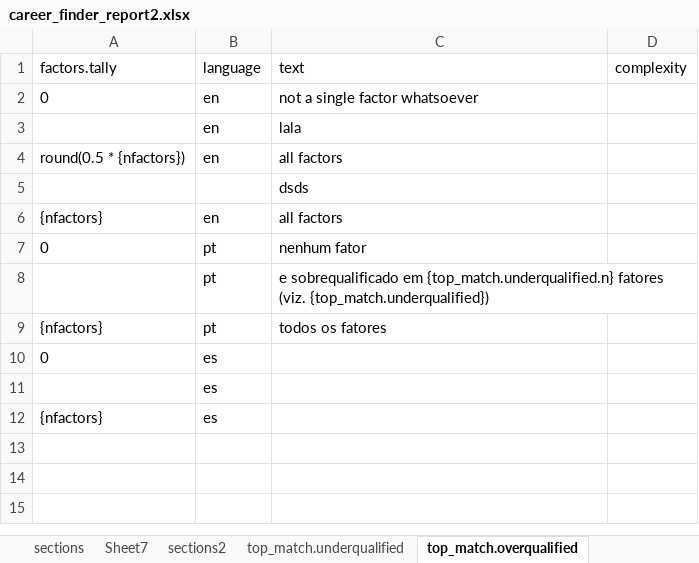
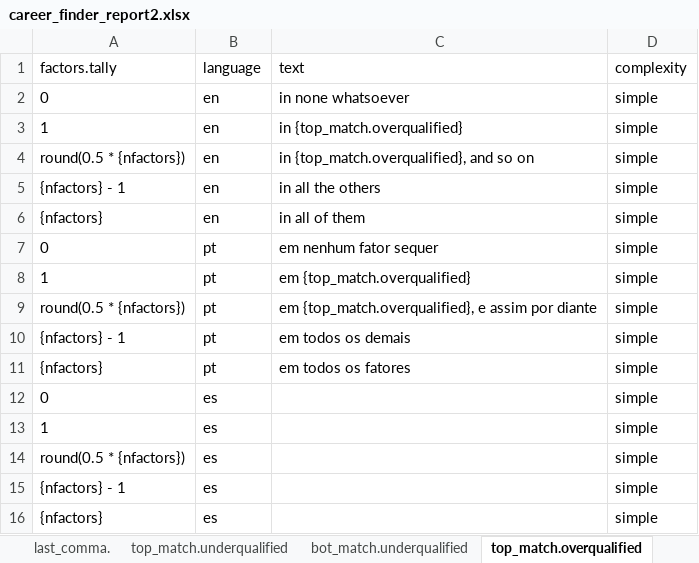
Before and after one commit to CaoBittencourt/atlas-career-guide, an Excel workbook: Reports/Matching Report/career_finder_report2.xlsx, sheet top_match.overqualified, drawn as a sheet; values as stored, in another font and other column widths than the file's, no borders; charts and pictures not drawn; removed rows and columns are numbered as before the commit, all else as after; the diff names each change by its address in the sheet, - before the commit and + after, or states it on an @@ line.

```diff
--- a/Reports/Matching Report/career_finder_report2.xlsx (sheet top_match.overqualified)
+++ b/Reports/Matching Report/career_finder_report2.xlsx (sheet top_match.overqualified)
-sheet tab: sections2
+sheet tab: last_comma.
+sheet tab: bot_match.underqualified
-C2 (text): not a single factor whatsoever
+C2 (text): in none whatsoever
-D2 (complexity): (empty)
+D2 (complexity): simple
-row 3:  | en | lala
+row 3: 1 | en | in {top_match.overqualified} | simple
-C4 (text): all factors
+C4 (text): in {top_match.overqualified}, and so on
-D4 (complexity): (empty)
+D4 (complexity): simple
-row 5:  |  | dsds
+row 5: {nfactors} - 1 | en | in all the others | simple
-C6 (text): all factors
+C6 (text): in all of them
-D6:D7 (complexity): (empty)
+D6:D7 (complexity): simple
-C7 (text): nenhum fator
+C7 (text): em nenhum fator sequer
-row 8:  | pt | e sobrequalificado em {top_match.underqualified.n} fatores (viz. {top_match.underqualified})
+row 8: 1 | pt | em {top_match.overqualified} | simple
+row 9: round(0.5 * {nfactors}) | pt | em {top_match.overqualified}, e assim por diante | simple
+row 10: {nfactors} - 1 | pt | em todos os demais | simple
-C11 (text): todos os fatores
+C11 (text): em todos os fatores
-D11:D12 (complexity): (empty)
+D11:D12 (complexity): simple
-row 11:  | es
+row 13: 1 | es |  | simple
+row 14: round(0.5 * {nfactors}) | es |  | simple
+row 15: {nfactors} - 1 | es |  | simple
-D16 (complexity): (empty)
+D16 (complexity): simple
```
Also changed, not shown: sheet last_comma., sheet bot_match.overqualified, sheet top_match.underqualified, sheet top_match.similar, sheet sections.glue, other sheet tabs, charts or pictures, 2 other files.
